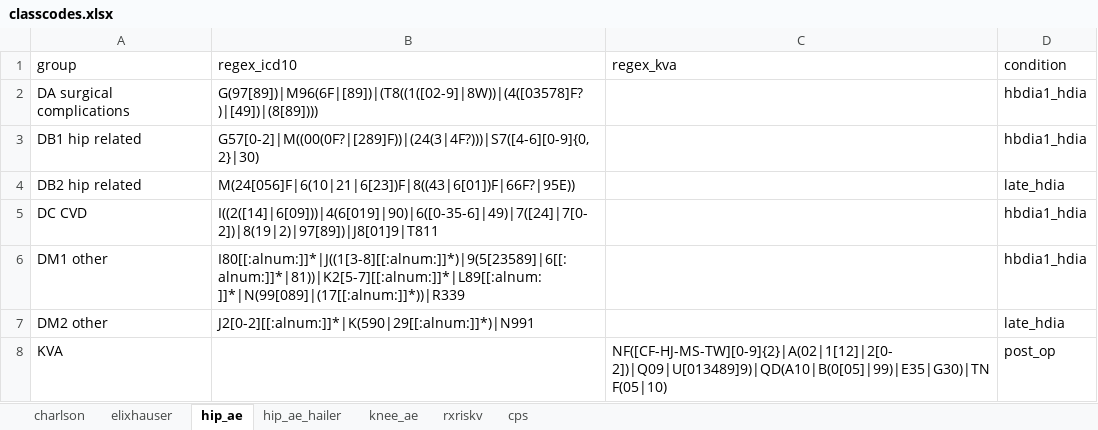
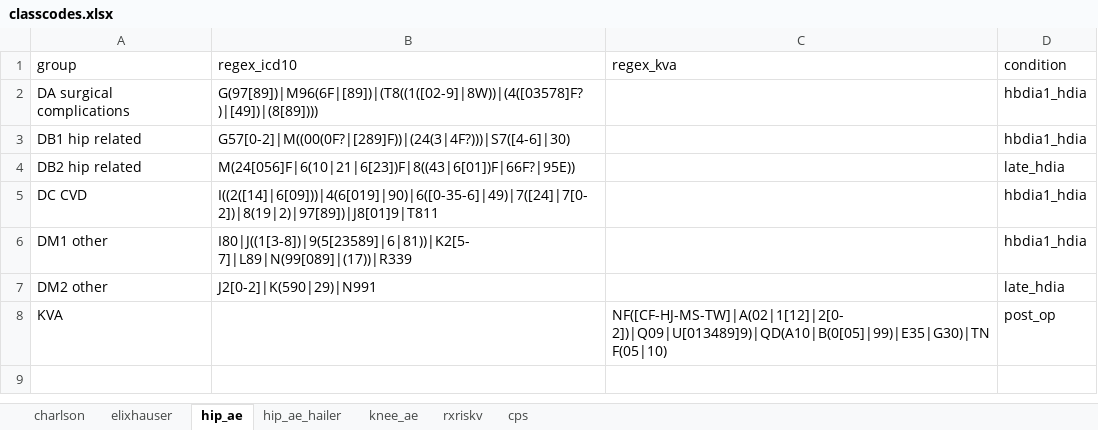
Before and after one commit to ropensci/coder, an Excel workbook: data-raw/classcodes.xlsx, sheet hip_ae, drawn as a sheet; values as stored, in another font and other column widths than the file's, no borders; the diff names each change by its address in the sheet, - before the commit and + after, or states it on an @@ line.

```diff
--- a/data-raw/classcodes.xlsx (sheet hip_ae)
+++ b/data-raw/classcodes.xlsx (sheet hip_ae)
-B3 (regex_icd10): G57[0-2]|M((00(0F?|[289]F))|(24(3|4F?)))|S7([4-6][0-9]{0,2}|30)
+B3 (regex_icd10): G57[0-2]|M((00(0F?|[289]F))|(24(3|4F?)))|S7([4-6]|30)
-B6 (regex_icd10): I80[[:alnum:]]*|J((1[3-8][[:alnum:]]*)|9(5[23589]|6[[:alnum:]]*|81))|K2[5-7][[:alnum:]]*|L89[[:alnum:]]*|N(99[089]|(17[[:alnum:]]*))|R339
+B6 (regex_icd10): I80|J((1[3-8])|9(5[23589]|6|81))|K2[5-7]|L89|N(99[089]|(17))|R339
-B7 (regex_icd10): J2[0-2][[:alnum:]]*|K(590|29[[:alnum:]]*)|N991
+B7 (regex_icd10): J2[0-2]|K(590|29)|N991
-C8 (regex_kva): NF([CF-HJ-MS-TW][0-9]{2}|A(02|1[12]|2[0-2])|Q09|U[013489]9)|QD(A10|B(0[05]|99)|E35|G30)|TNF(05|10)
+C8 (regex_kva): NF([CF-HJ-MS-TW]|A(02|1[12]|2[0-2])|Q09|U[013489]9)|QD(A10|B(0[05]|99)|E35|G30)|TNF(05|10)
```
Also changed, not shown: sheet knee_ae, 4 other files.
